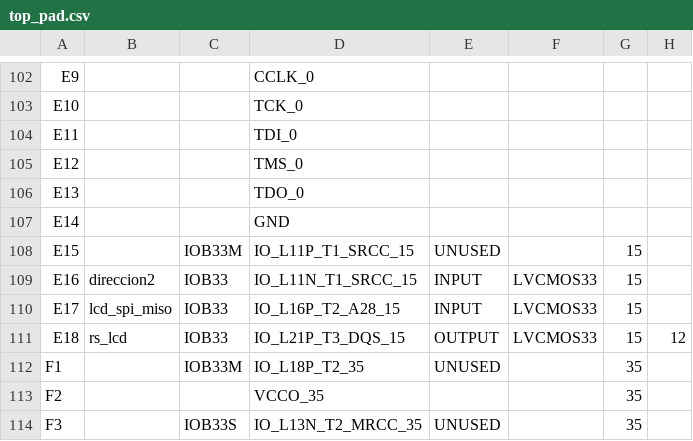
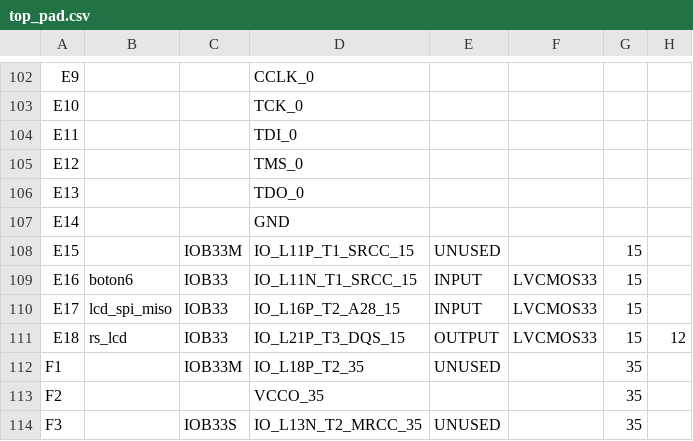
Before and after one commit to edferoca/digital-II, a CSV file: final_1/build/gateware/top_pad.csv, drawn as a sheet; only a part is shown, gaps mark what is left out; the diff covers the shown part only; the diff names each change by its address in the sheet, - before the commit and + after, or states it on an @@ line.

```diff
--- a/final_1/build/gateware/top_pad.csv
+++ b/final_1/build/gateware/top_pad.csv
-B109: direccion2
+B109: boton6
```
Also changed, not shown: 8 edited cells elsewhere in this file, 54 other files.
